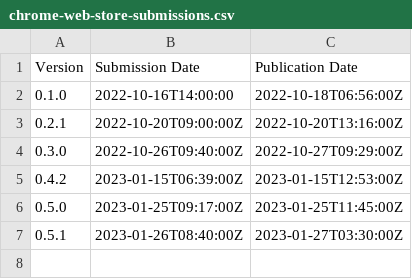
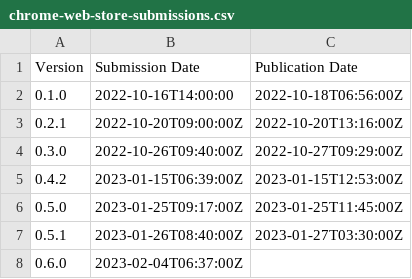
Before and after one commit to h4l/headgear, a CSV file: docs/chrome-web-store-submissions.csv, drawn as a sheet; the diff names each change by its address in the sheet, - before the commit and + after, or states it on an @@ line.

Commit message:
docs: add submission times for 0.6.0

```diff
--- a/docs/chrome-web-store-submissions.csv
+++ b/docs/chrome-web-store-submissions.csv
+row 8: 0.6.0 | 2023-02-04T06:37:00Z
```
Also changed, not shown: 1 other file.
